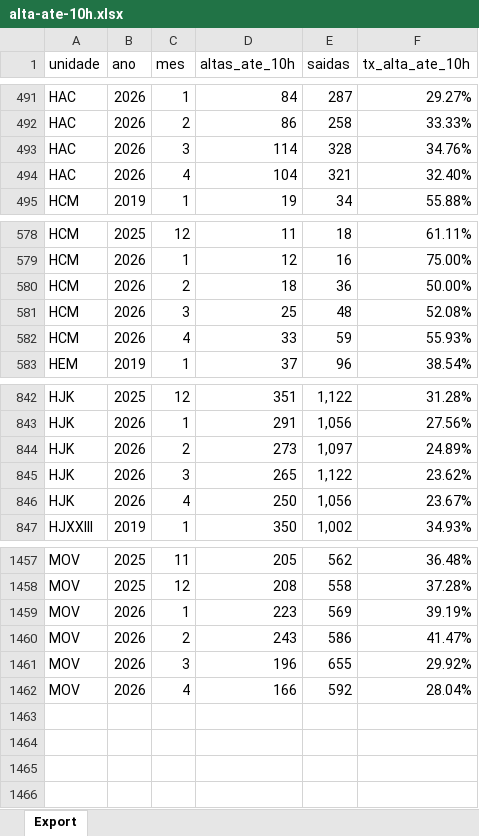
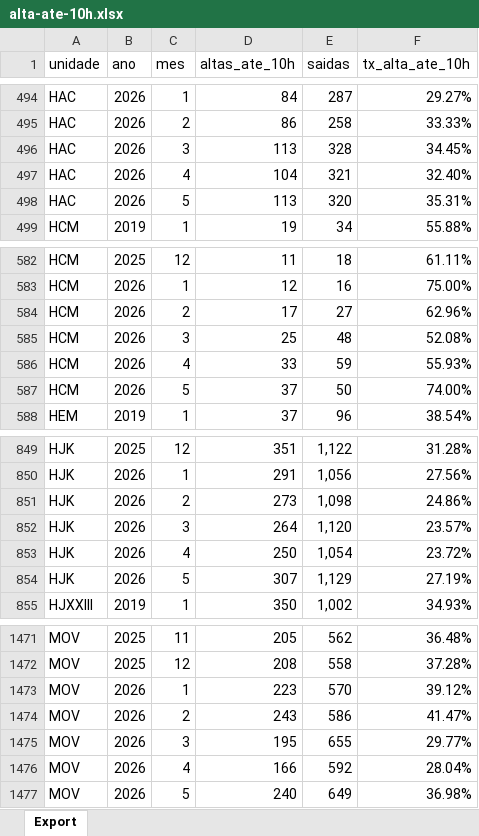
Before and after one commit to transparencia-mg/alta-em-ate-10h, an Excel workbook: upload/alta-ate-10h.xlsx, sheet Export, drawn as a sheet; only a part is shown, gaps mark what is left out; values as stored, in another font and other column widths than the file's, no borders; addresses are those after the commit; the diff covers the shown part only; the diff names each change by its address in the sheet, - before the commit and + after, or states it on an @@ line.

Commit message:
Carregando dados de maio/2026

```diff
--- a/upload/alta-ate-10h.xlsx (sheet Export)
+++ b/upload/alta-ate-10h.xlsx (sheet Export)
-D496 (altas_ate_10h): 114
+D496 (altas_ate_10h): 113
-F496 (tx_alta_ate_10h): 34.76%
+F496 (tx_alta_ate_10h): 34.45%
+row 498: HAC | 2026 | 5 | 113 | 320 | 35.31%
-D584 (altas_ate_10h): 18
+D584 (altas_ate_10h): 17
-E584 (saidas): 36
+E584 (saidas): 27
-F584 (tx_alta_ate_10h): 50.00%
+F584 (tx_alta_ate_10h): 62.96%
+row 587: HCM | 2026 | 5 | 37 | 50 | 74.00%
-E851 (saidas): 1,097
+E851 (saidas): 1,098
-F851 (tx_alta_ate_10h): 24.89%
+F851 (tx_alta_ate_10h): 24.86%
-D852 (altas_ate_10h): 265
+D852 (altas_ate_10h): 264
-E852 (saidas): 1,122
+E852 (saidas): 1,120
-F852 (tx_alta_ate_10h): 23.62%
+F852 (tx_alta_ate_10h): 23.57%
-E853 (saidas): 1,056
+E853 (saidas): 1,054
-F853 (tx_alta_ate_10h): 23.67%
+F853 (tx_alta_ate_10h): 23.72%
+row 854: HJK | 2026 | 5 | 307 | 1,129 | 27.19%
-E1473 (saidas): 569
+E1473 (saidas): 570
-F1473 (tx_alta_ate_10h): 39.19%
+F1473 (tx_alta_ate_10h): 39.12%
-D1475 (altas_ate_10h): 196
+D1475 (altas_ate_10h): 195
-F1475 (tx_alta_ate_10h): 29.92%
+F1475 (tx_alta_ate_10h): 29.77%
+row 1477: MOV | 2026 | 5 | 240 | 649 | 36.98%
```
Also changed, not shown: 11 added rows and 8 edited cells elsewhere in this sheet.
